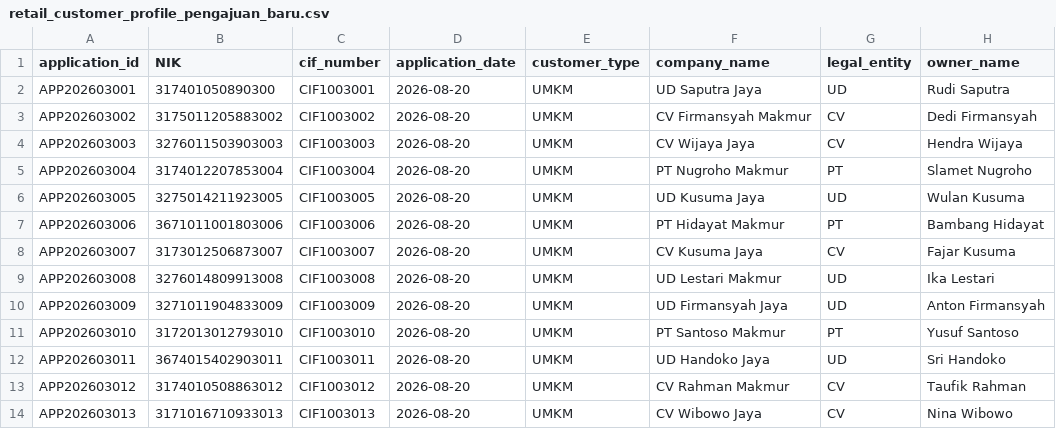
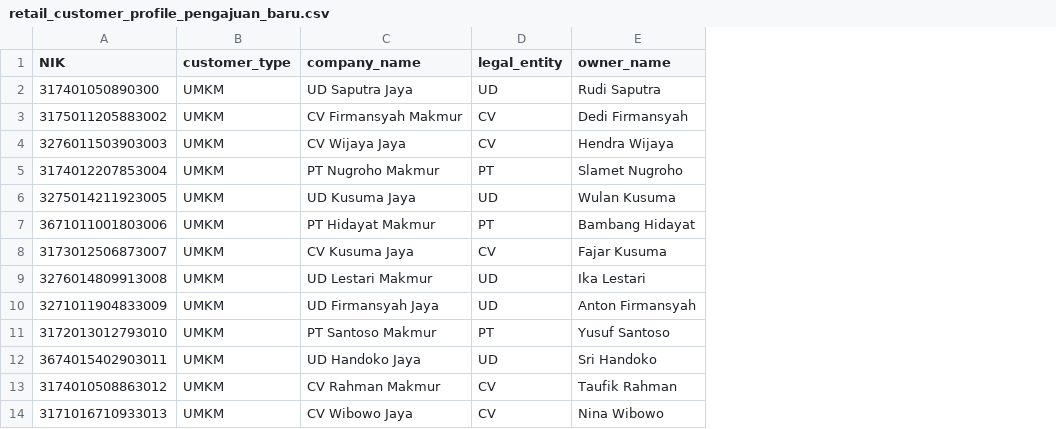
Before and after one commit to indahsyafhyra12/Capstone-Project-ODP-DA-Asek, a CSV file: data/raw/retail_customer_profile_pengajuan_baru.csv, drawn as a sheet; only a part is shown; the diff names each change by its address in the sheet, - before the commit and + after, or states it on an @@ line.

Commit message:
Add new PDF report and update retail customer profile CSV format

```diff
--- a/data/raw/retail_customer_profile_pengajuan_baru.csv
+++ b/data/raw/retail_customer_profile_pengajuan_baru.csv
-column A (application_id), rows 2-14: APP202603001 | APP202603002 | APP202603003 | APP202603004 | APP202603005 | APP202603006 | APP202603007 | APP202603008 | APP202603009 | APP202603010 | APP202603011 | APP202603012 | APP202603013
-column C (cif_number), rows 2-14: CIF1003001 | CIF1003002 | CIF1003003 | CIF1003004 | CIF1003005 | CIF1003006 | CIF1003007 | CIF1003008 | CIF1003009 | CIF1003010 | CIF1003011 | CIF1003012 | CIF1003013
-column D (application_date), rows 2-14: all 2026-08-20
```
Also changed, not shown: 1 other file.
